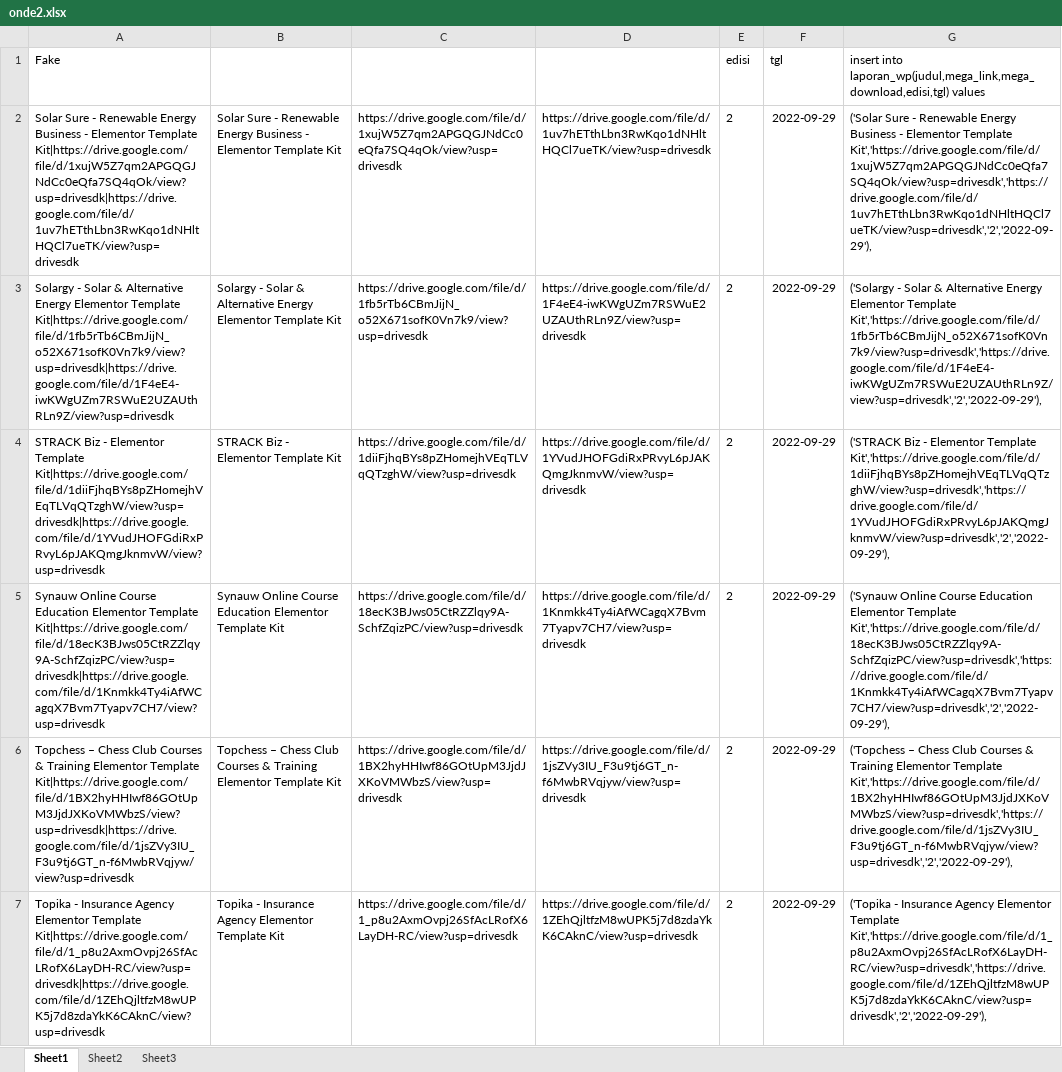
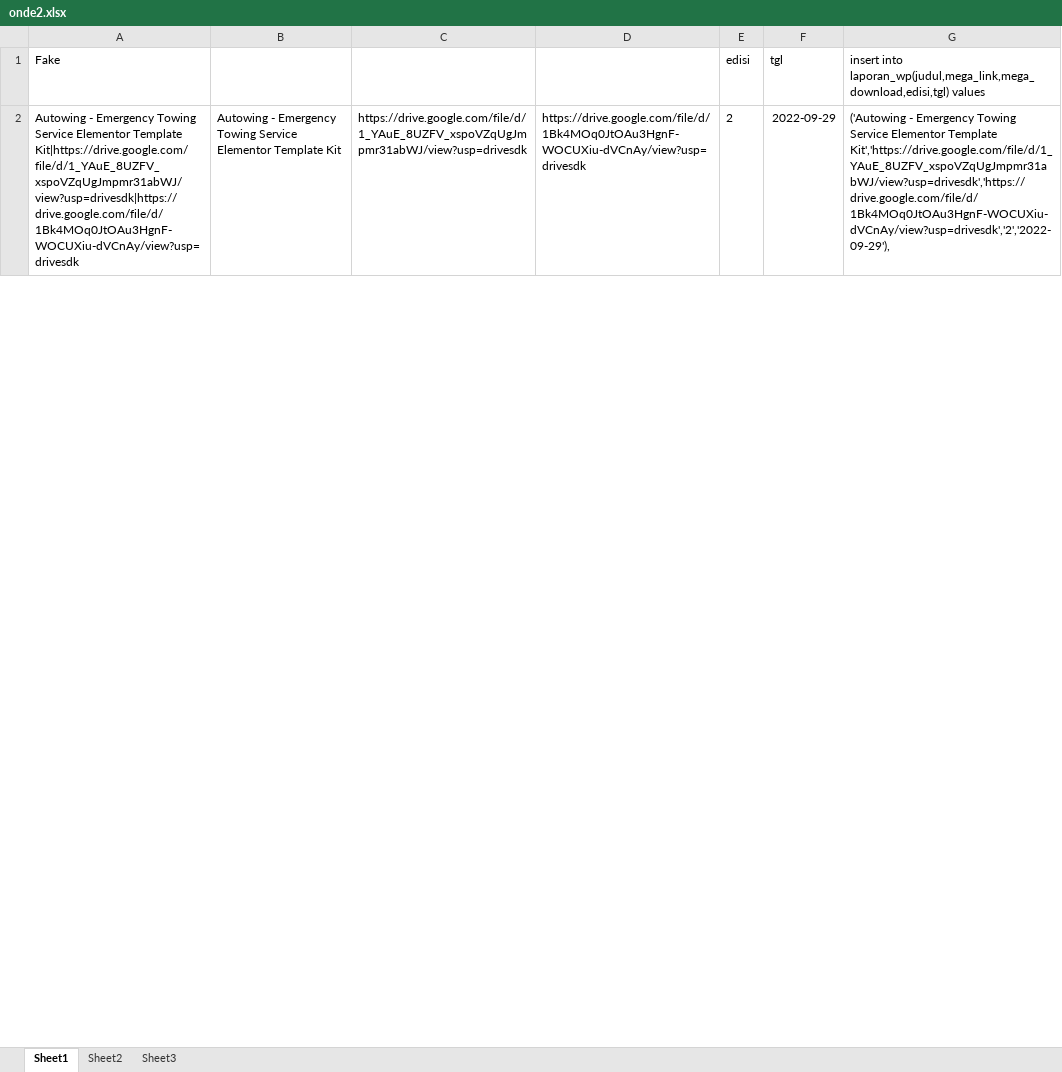
Before and after one commit to roni7032/shop, an Excel workbook: Post WP/onde2.xlsx, sheet Sheet1, drawn as a sheet; only a part is shown; values as stored, in another font and other column widths than the file's, no borders; removed rows and columns are numbered as before the commit, all else as after; the diff covers the shown part only; the diff names each change by its address in the sheet, - before the commit and + after, or states it on an @@ line.

```diff
--- a/Post WP/onde2.xlsx (sheet Sheet1)
+++ b/Post WP/onde2.xlsx (sheet Sheet1)
-row 2: Solar Sure - Renewable Energy Business - Elementor Template Kit|https://drive.google.com/file/d/1xujW5Z7qm2APGQGJNdCc0eQfa7SQ4qOk/view?usp=drivesdk|https://drive.google.com/file/d/1uv7hETthLbn3RwKqo1dNHltHQCl7ueTK/view?usp=drivesdk | Solar Sure - Renewable Energy Business - Elementor Template Kit | https://drive.google.com/file/d/1xujW5Z7qm2APGQGJNdCc0eQfa7SQ4qOk/view?usp=drivesdk | https://drive.google.com/file/d/1uv7hETthLbn3RwKqo1dNHltHQCl7ueTK/view?usp=drivesdk | 2 | 2022-09-29 | ('Solar Sure - Renewable Energy Business - Elementor Template Kit','https://drive.google.com/file/d/1xujW5Z7qm2APGQGJNdCc0eQfa7SQ4qOk/view?usp=drivesdk','https://drive.google.com/file/d/1uv7hETthLbn3RwKqo1dNHltHQCl7ueTK/view?usp=drivesdk','2','2022-09-29'),
-row 3: Solargy - Solar & Alternative Energy Elementor Template Kit|https://drive.google.com/file/d/1fb5rTb6CBmJijN_o52X671sofK0Vn7k9/view?usp=drivesdk|https://drive.google.com/file/d/1F4eE4-iwKWgUZm7RSWuE2UZAUthRLn9Z/view?usp=drivesdk | Solargy - Solar & Alternative Energy Elementor Template Kit | https://drive.google.com/file/d/1fb5rTb6CBmJijN_o52X671sofK0Vn7k9/view?usp=drivesdk | https://drive.google.com/file/d/1F4eE4-iwKWgUZm7RSWuE2UZAUthRLn9Z/view?usp=drivesdk | 2 | 2022-09-29 | ('Solargy - Solar & Alternative Energy Elementor Template Kit','https://drive.google.com/file/d/1fb5rTb6CBmJijN_o52X671sofK0Vn7k9/view?usp=drivesdk','https://drive.google.com/file/d/1F4eE4-iwKWgUZm7RSWuE2UZAUthRLn9Z/view?usp=drivesdk','2','2022-09-29'),
-row 4: STRACK Biz - Elementor Template Kit|https://drive.google.com/file/d/1diiFjhqBYs8pZHomejhVEqTLVqQTzghW/view?usp=drivesdk|https://drive.google.com/file/d/1YVudJHOFGdiRxPRvyL6pJAKQmgJknmvW/view?usp=drivesdk | STRACK Biz - Elementor Template Kit | https://drive.google.com/file/d/1diiFjhqBYs8pZHomejhVEqTLVqQTzghW/view?usp=drivesdk | https://drive.google.com/file/d/1YVudJHOFGdiRxPRvyL6pJAKQmgJknmvW/view?usp=drivesdk | 2 | 2022-09-29 | ('STRACK Biz - Elementor Template Kit','https://drive.google.com/file/d/1diiFjhqBYs8pZHomejhVEqTLVqQTzghW/view?usp=drivesdk','https://drive.google.com/file/d/1YVudJHOFGdiRxPRvyL6pJAKQmgJknmvW/view?usp=drivesdk','2','2022-09-29'),
-row 5: Synauw Online Course Education Elementor Template Kit|https://drive.google.com/file/d/18ecK3BJws05CtRZZlqy9A-SchfZqizPC/view?usp=drivesdk|https://drive.google.com/file/d/1Knmkk4Ty4iAfWCagqX7Bvm7Tyapv7CH7/view?usp=drivesdk | Synauw Online Course Education Elementor Template Kit | https://drive.google.com/file/d/18ecK3BJws05CtRZZlqy9A-SchfZqizPC/view?usp=drivesdk | https://drive.google.com/file/d/1Knmkk4Ty4iAfWCagqX7Bvm7Tyapv7CH7/view?usp=drivesdk | 2 | 2022-09-29 | ('Synauw Online Course Education Elementor Template Kit','https://drive.google.com/file/d/18ecK3BJws05CtRZZlqy9A-SchfZqizPC/view?usp=drivesdk','https://drive.google.com/file/d/1Knmkk4Ty4iAfWCagqX7Bvm7Tyapv7CH7/view?usp=drivesdk','2','2022-09-29'),
-row 6: Topchess – Chess Club Courses & Training Elementor Template Kit|https://drive.google.com/file/d/1BX2hyHHIwf86GOtUpM3JjdJXKoVMWbzS/view?usp=drivesdk|https://drive.google.com/file/d/1jsZVy3IU_F3u9tj6GT_n-f6MwbRVqjyw/view?usp=drivesdk | Topchess – Chess Club Courses & Training Elementor Template Kit | https://drive.google.com/file/d/1BX2hyHHIwf86GOtUpM3JjdJXKoVMWbzS/view?usp=drivesdk | https://drive.google.com/file/d/1jsZVy3IU_F3u9tj6GT_n-f6MwbRVqjyw/view?usp=drivesdk | 2 | 2022-09-29 | ('Topchess – Chess Club Courses & Training Elementor Template Kit','https://drive.google.com/file/d/1BX2hyHHIwf86GOtUpM3JjdJXKoVMWbzS/view?usp=drivesdk','https://drive.google.com/file/d/1jsZVy3IU_F3u9tj6GT_n-f6MwbRVqjyw/view?usp=drivesdk','2','2022-09-29'),
-A2: Topika - Insurance Agency Elementor Template Kit|https://drive.google.com/file/d/1_p8u2AxmOvpj26SfAcLRofX6LayDH-RC/view?usp=drivesdk|https://drive.google.com/file/d/1ZEhQjltfzM8wUPK5j7d8zdaYkK6CAknC/view?usp=drivesdk
+A2: Autowing - Emergency Towing Service Elementor Template Kit|https://drive.google.com/file/d/1_YAuE_8UZFV_xspoVZqUgJmpmr31abWJ/view?usp=drivesdk|https://drive.google.com/file/d/1Bk4MOq0JtOAu3HgnF-WOCUXiu-dVCnAy/view?usp=drivesdk
-B2: Topika - Insurance Agency Elementor Template…
+B2: Autowing - Emergency Towing Service Elementor Template…
-C2: https://drive.google.com/file/d/1_p8u2AxmOvpj26SfAcLRofX6LayDH-RC/view?usp=drivesdk
+C2: https://drive.google.com/file/d/1_YAuE_8UZFV_xspoVZqUgJmpmr31abWJ/view?usp=drivesdk
-D2: https://drive.google.com/file/d/1ZEhQjltfzM8wUPK5j7d8zdaYkK6CAknC/view?usp=drivesdk
+D2: https://drive.google.com/file/d/1Bk4MOq0JtOAu3HgnF-WOCUXiu-dVCnAy/view?usp=drivesdk
-G2: ('Topika - Insurance Agency Elementor Template Kit','https://drive.google.com/file/d/1_p8u2AxmOvpj26SfAcLRofX6LayDH-RC/view?usp=drivesdk','https://drive.google.com/file/d/1ZEhQjltfzM8wUPK5j7d8zdaYkK6CAknC/view?usp=drivesdk','2','2022-09-29'),
+G2: ('Autowing - Emergency Towing Service Elementor Template Kit','https://drive.google.com/file/d/1_YAuE_8UZFV_xspoVZqUgJmpmr31abWJ/view?usp=drivesdk','https://drive.google.com/file/d/1Bk4MOq0JtOAu3HgnF-WOCUXiu-dVCnAy/view?usp=drivesdk','2','2022-09-29'),
```
Also changed, not shown: 11 added rows, 6 removed rows and 45 edited cells elsewhere in this sheet, 2 other files.
